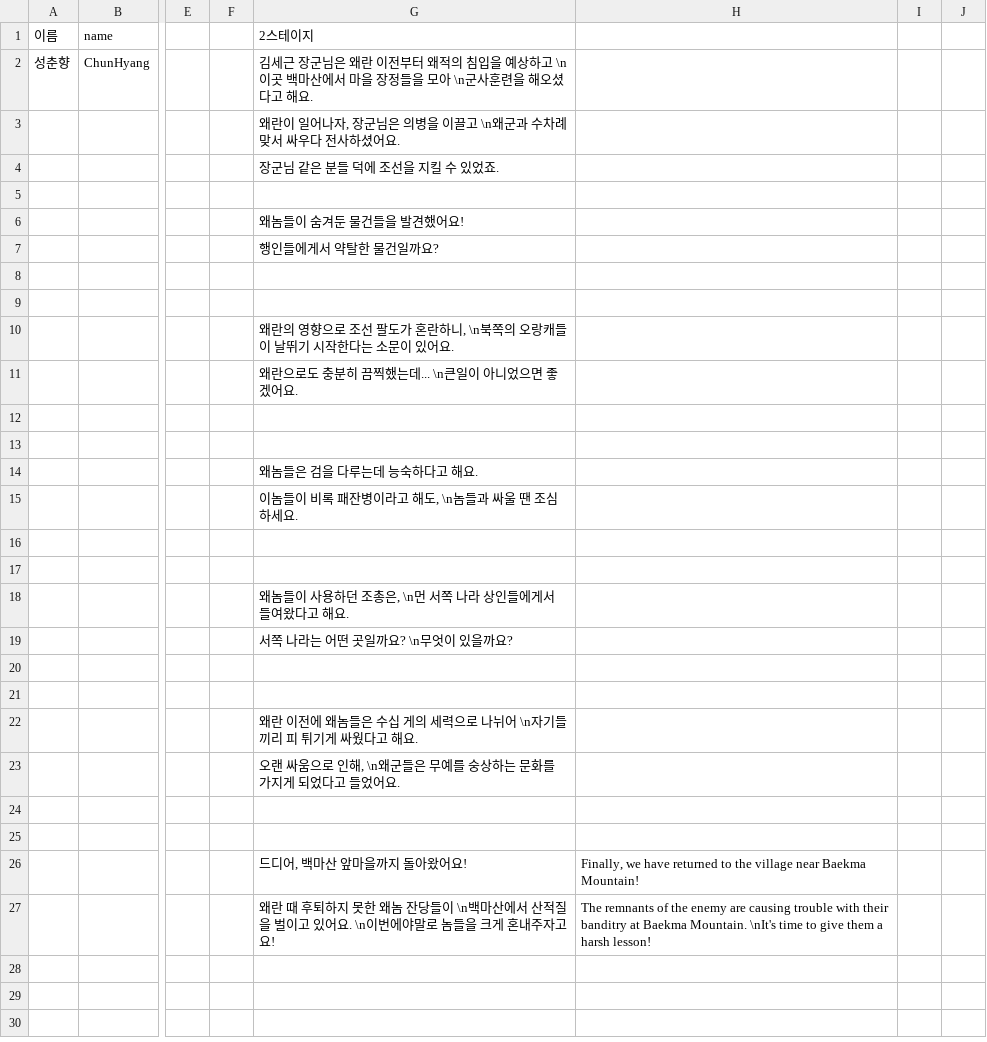
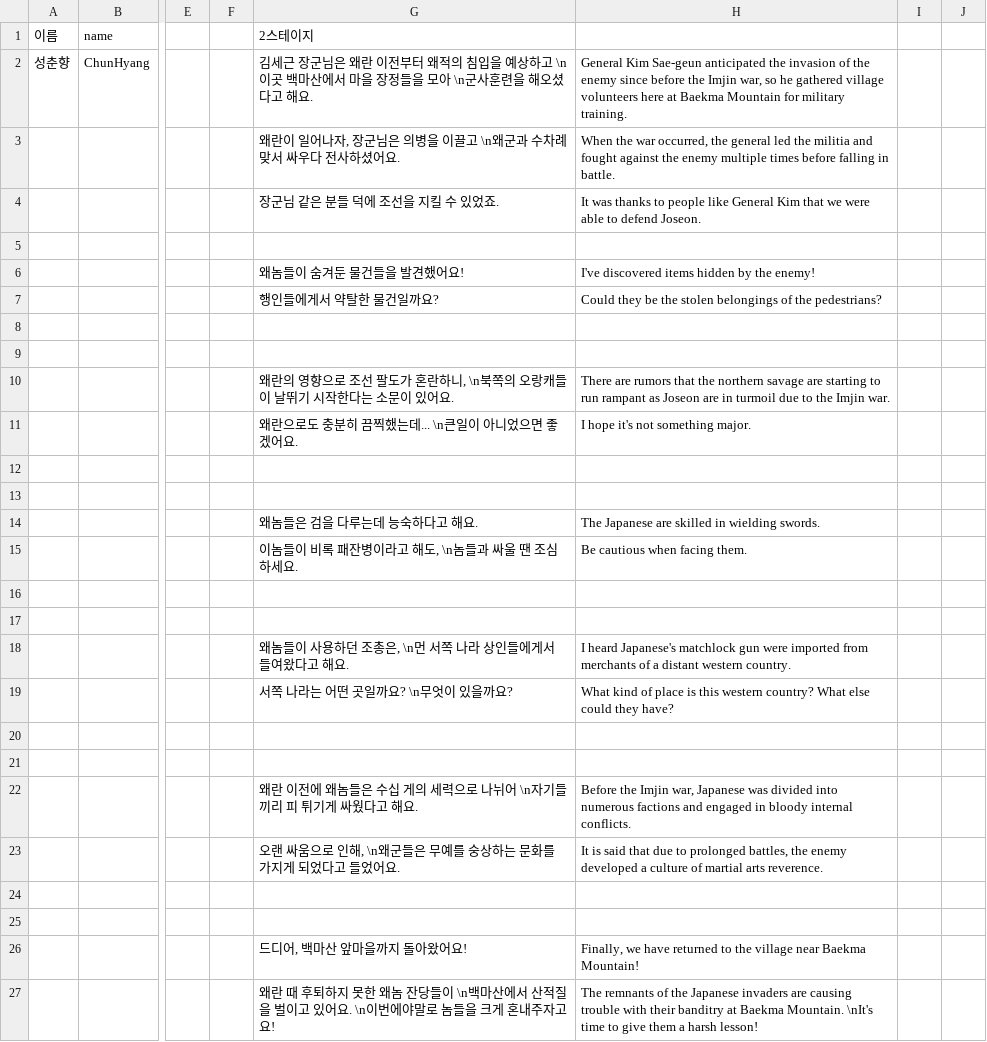
Before and after one commit to ProjPastExam/PastExamFile, a CSV file: 과거시험 시제/Seonbi/datafiles/dialogueData/chunStageTalk.csv, drawn as a sheet; only a part is shown, gaps mark what is left out; the diff names each change by its address in the sheet, - before the commit and + after, or states it on an @@ line.

Commit message:
성춘향 스테이지 2 대사 번역

```diff
--- a/과거시험 시제/Seonbi/datafiles/dialogueData/chunStageTalk.csv
+++ b/과거시험 시제/Seonbi/datafiles/dialogueData/chunStageTalk.csv
-H2: (empty)
+H2: General Kim Sae-geun anticipated the invasion of the enemy since before the Imjin war, so he gathered village volunteers here at Baekma Mountain for military training.
-H3: (empty)
+H3: When the war occurred, the general led the militia and fought against the enemy multiple times before falling in battle.
-H4: (empty)
+H4: It was thanks to people like General Kim that we were able to defend Joseon.
-H6: (empty)
+H6: I've discovered items hidden by the enemy!
-H7: (empty)
+H7: Could they be the stolen belongings of the pedestrians?
-H10: (empty)
+H10: There are rumors that the northern savage are starting to run rampant as Joseon are in turmoil due to the Imjin war.
-H11: (empty)
+H11: I hope it's not something major.
-H14: (empty)
+H14: The Japanese are skilled in wielding swords.
-H15: (empty)
+H15: Be cautious when facing them.
-H18: (empty)
+H18: I heard Japanese's matchlock gun were imported from merchants of a distant western country.
-H19: (empty)
+H19: What kind of place is this western country? What else could they have?
-H22: (empty)
+H22: Before the Imjin war, Japanese was divided into numerous factions and engaged in bloody internal conflicts.
-H23: (empty)
+H23: It is said that due to prolonged battles, the enemy developed a culture of martial arts reverence.
-H27: …of the enemy are causing…
+H27: …of the Japanese invaders are causing…
```
